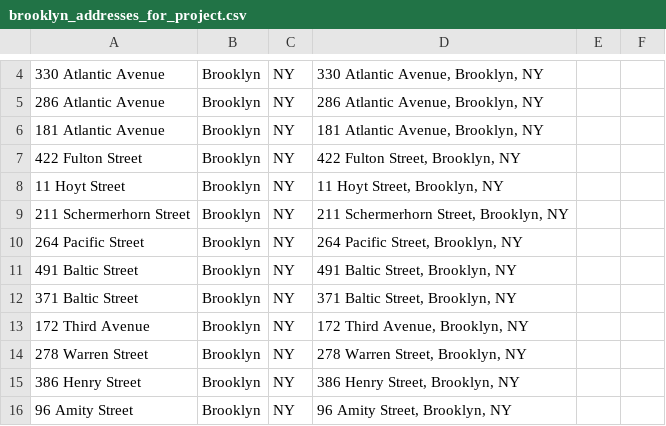
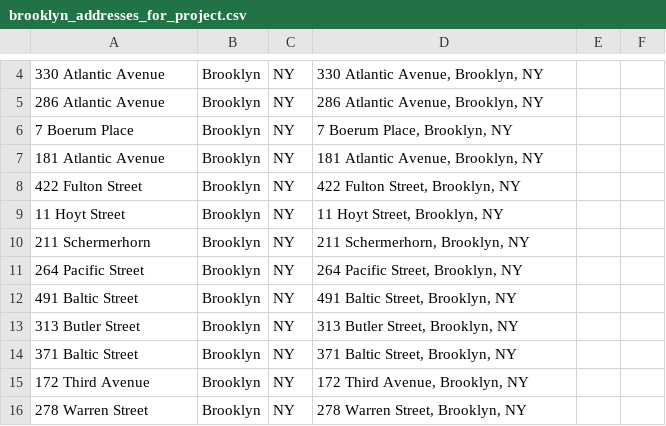
Before and after one commit to pratt-savi-810/pratt-savi-810-2018-10, a CSV file: projects/ddg_project/tables/brooklyn_addresses_for_project.csv, drawn as a sheet; only a part is shown, gaps mark what is left out; the shorter side is filled out with more unchanged rows; addresses are those after the commit; the diff names each change by its address in the sheet, - before the commit and + after, or states it on an @@ line.

Commit message:
new tables to use

```diff
--- a/projects/ddg_project/tables/brooklyn_addresses_for_project.csv
+++ b/projects/ddg_project/tables/brooklyn_addresses_for_project.csv
+row 6: 7 Boerum Place | Brooklyn | NY | 7 Boerum Place, Brooklyn, NY
-A10: 211 Schermerhorn Street
+A10: 211 Schermerhorn
-D10: 211 Schermerhorn Street, Brooklyn, NY
+D10: 211 Schermerhorn, Brooklyn, NY
+row 13: 313 Butler Street | Brooklyn | NY | 313 Butler Street, Brooklyn, NY
```
